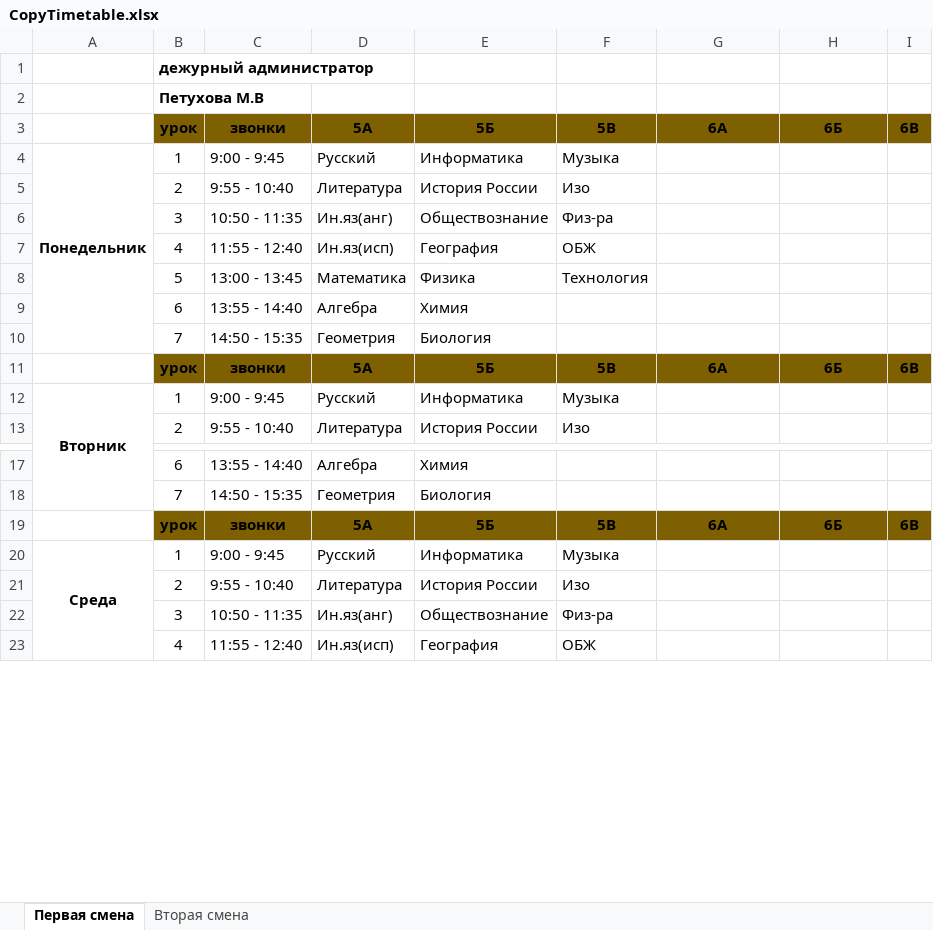
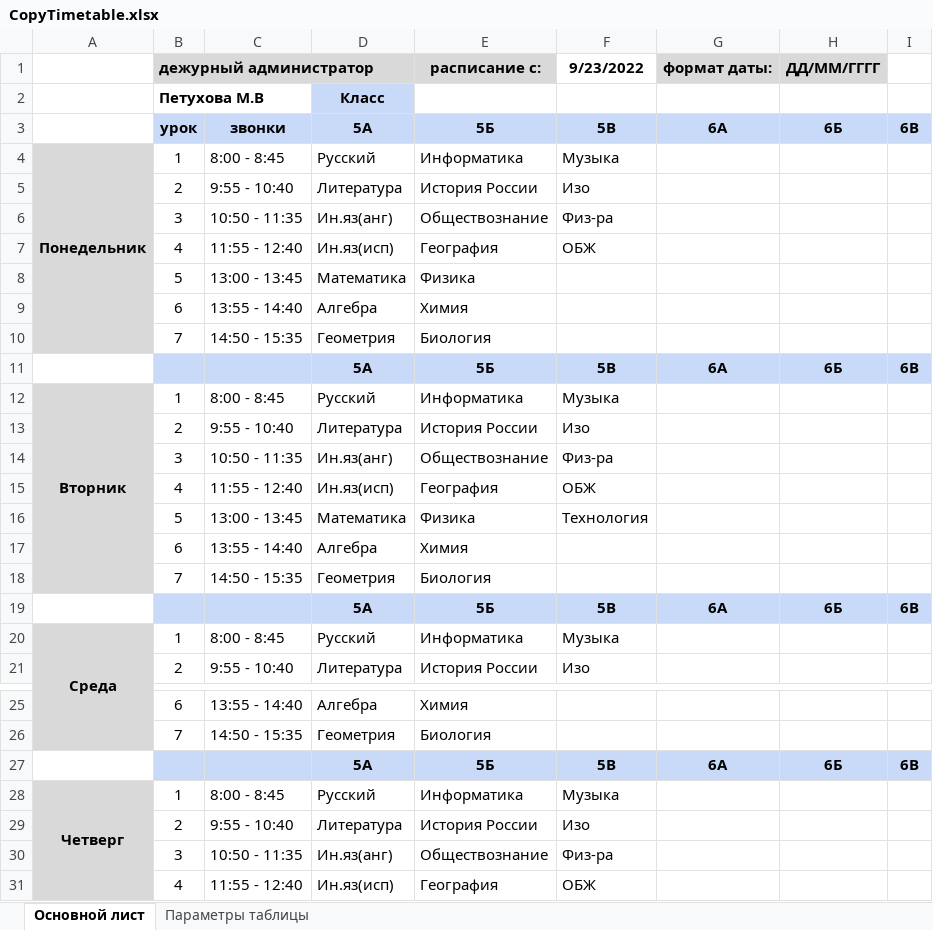
Before and after one commit to DanilCrazy99/create_db_school, an Excel workbook: Create_Database/Config/CopyTimetable.xlsx, sheet Основной лист, drawn as a sheet; only a part is shown, gaps mark what is left out; values as stored, in another font and other column widths than the file's, no borders; charts and pictures not drawn; removed rows and columns are numbered as before the commit, all else as after; the diff covers the shown part only; the diff names each change by its address in the sheet, - before the commit and + after, or states it on an @@ line.

Commit message:
Поменял шаблон таблицы. Внёс изменения в Create_timetable.py и Send_timetable.py

```diff
--- a/Create_Database/Config/CopyTimetable.xlsx (sheet Основной лист)
+++ b/Create_Database/Config/CopyTimetable.xlsx (sheet Основной лист)
-sheet tab: Первая смена
+sheet tab: Основной лист
-sheet tab: Вторая смена
+sheet tab: Параметры таблицы
-row 1:  | дежурный администратор
-row 2:  | Петухова М.В
+row 1:  | дежурный администратор |  |  | расписание с: | 9/23/2022 | формат даты: | ДД/ММ/ГГГГ
+row 2:  | Петухова М.В |  | Класс
-B3:I3 fill: #7F6000
+B3:I3 fill: #C9DAF8
-A4 fill: none
+A4 fill: #D9D9D9
-A4:A10 merged
+A4:A10 merged
-C4: 9:00 - 9:45
+C4: 8:00 - 8:45
@@ row 37 moved to row 5: 2 @@
@@ row 38 moved to row 6: 3 @@
@@ row 39 moved to row 7: 4 @@
+row 8:  | 5 | 13:00 - 13:45 | Математика | Физика
@@ row 41 moved to row 9: 6 @@
@@ row 42 moved to row 10: 7 @@
+row 11:  |  |  | 5А | 5Б | 5В | 6А | 6Б | 6В
+row 12: Вторник | 1 | 8:00 - 8:45 | Русский | Информатика | Музыка
-B19: урок
+B19: (empty)
-B19:I19 fill: #7F6000
+B19:I19 fill: #C9DAF8
-C19: звонки
+C19: (empty)
-A20: Вторник
+A20: Среда
-A20 fill: none
+A20 fill: #D9D9D9
-C20: 9:00 - 9:45
+C20: 8:00 - 8:45
-B27: урок
+B27: (empty)
-B27:I27 fill: #7F6000
+B27:I27 fill: #C9DAF8
-C27: звонки
+C27: (empty)
-A28: Среда
+A28: Четверг
-A28 fill: none
+A28 fill: #D9D9D9
-C28: 9:00 - 9:45
+C28: 8:00 - 8:45
```
Also changed, not shown: 3 removed rows, 7 edited cells and cell formats elsewhere in this sheet, sheet Параметры таблицы, formulas that keep their value, 2 other files.
